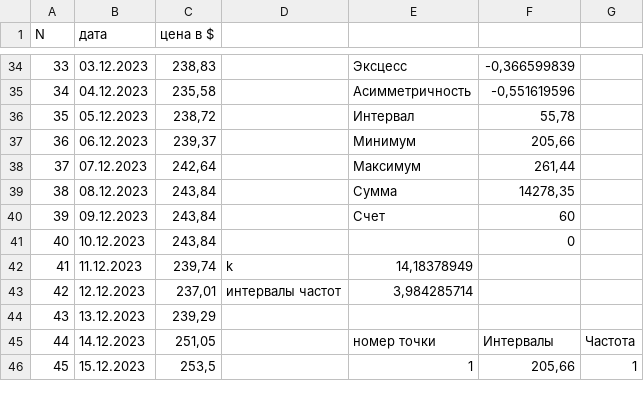
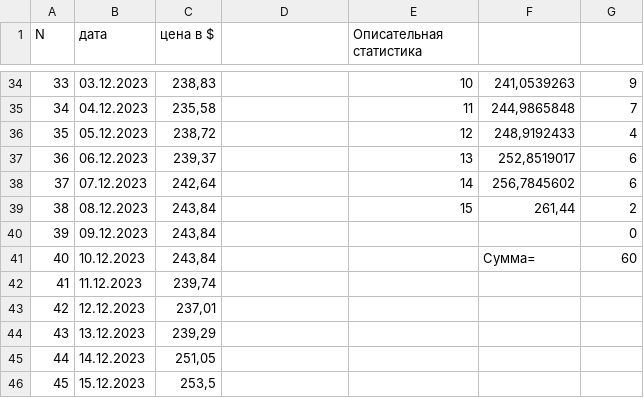
Before and after one commit to Evgenij1234/Studies, a CSV file: ЭКОНОМЕТРИКА/TSLA.csv, drawn as a sheet; only a part is shown, gaps mark what is left out; the diff covers the shown part only.

```diff
--- a/ЭКОНОМЕТРИКА/TSLA.csv
+++ b/ЭКОНОМЕТРИКА/TSLA.csv
@@ -1 +1 @@
-N;дата;цена в $;;;;
+N;дата;цена в $;;Описательная статистика;;
@@ -34,13 +34,13 @@
-33;03.12.2023;238,83;;Эксцесс;-0,366599839;
-34;04.12.2023;235,58;;Асимметричность;-0,551619596;
-35;05.12.2023;238,72;;Интервал;55,78;
-36;06.12.2023;239,37;;Минимум;205,66;
-37;07.12.2023;242,64;;Максимум;261,44;
-38;08.12.2023;243,84;;Сумма;14278,35;
-39;09.12.2023;243,84;;Счет;60;
-40;10.12.2023;243,84;;;0;
-41;11.12.2023;239,74;k;14,18378949;;
-42;12.12.2023;237,01;интервалы частот;3,984285714;;
+33;03.12.2023;238,83;;10;241,0539263;9
+34;04.12.2023;235,58;;11;244,9865848;7
+35;05.12.2023;238,72;;12;248,9192433;4
+36;06.12.2023;239,37;;13;252,8519017;6
+37;07.12.2023;242,64;;14;256,7845602;6
+38;08.12.2023;243,84;;15;261,44;2
+39;09.12.2023;243,84;;;;0
+40;10.12.2023;243,84;;;Сумма=;60
+41;11.12.2023;239,74;;;;
+42;12.12.2023;237,01;;;;
 43;13.12.2023;239,29;;;;
-44;14.12.2023;251,05;;номер точки;Интервалы;Частота
-45;15.12.2023;253,5;;1;205,66;1
+44;14.12.2023;251,05;;;;
+45;15.12.2023;253,5;;;;
```
Also changed, not shown: 1 removed row and 107 edited cells elsewhere in this file, 5 other files.
